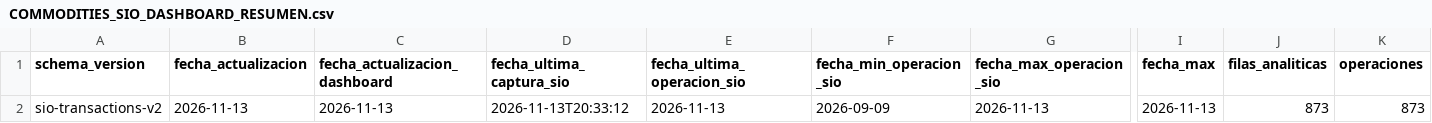
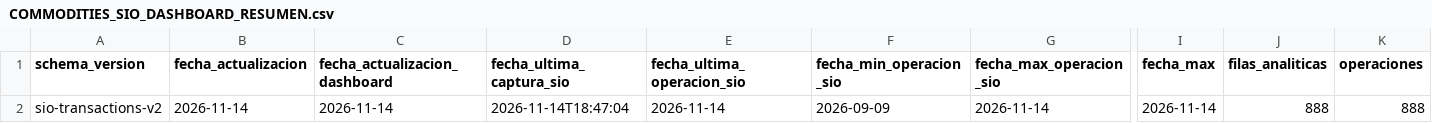
Before and after one commit to deaeconomiactes/Serie-Agricola, a CSV file: data/commodities_sio/dashboard/COMMODITIES_SIO_DASHBOARD_RESUMEN.csv, drawn as a sheet; only a part is shown, gaps mark what is left out; the diff names each change by its address in the sheet, - before the commit and + after, or states it on an @@ line.

```diff
--- a/data/commodities_sio/dashboard/COMMODITIES_SIO_DASHBOARD_RESUMEN.csv
+++ b/data/commodities_sio/dashboard/COMMODITIES_SIO_DASHBOARD_RESUMEN.csv
-B2 (fecha_actualizacion): 2026-11-13
+B2 (fecha_actualizacion): 2026-11-14
-C2 (fecha_actualizacion_dashboard): 2026-11-13
+C2 (fecha_actualizacion_dashboard): 2026-11-14
-D2 (fecha_ultima_captura_sio): 2026-11-13T20:33:12
+D2 (fecha_ultima_captura_sio): 2026-11-14T18:47:04
-E2 (fecha_ultima_operacion_sio): 2026-11-13
+E2 (fecha_ultima_operacion_sio): 2026-11-14
-G2 (fecha_max_operacion_sio): 2026-11-13
+G2 (fecha_max_operacion_sio): 2026-11-14
-I2 (fecha_max): 2026-11-13
+I2 (fecha_max): 2026-11-14
-J2 (filas_analiticas): 873
+J2 (filas_analiticas): 888
-K2 (operaciones): 873
+K2 (operaciones): 888
```
Also changed, not shown: data/commodities_sio/reports/RESUMEN_ACTUALIDAD_COMMODITIES_SIO.csv, 8 other files.
